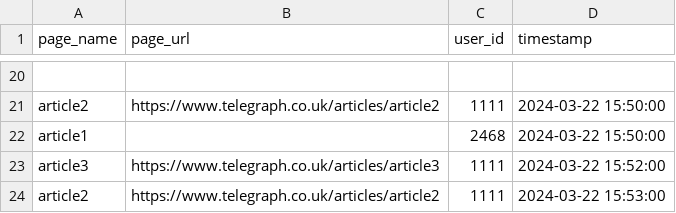
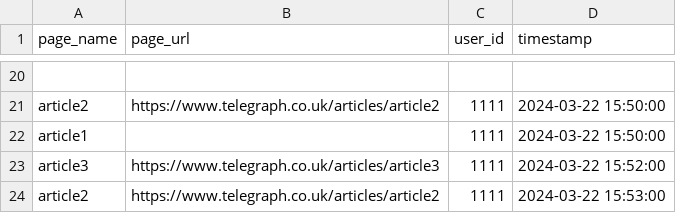
Before and after one commit to Charlie-Tim/tmg_etl_pipeline, a CSV file: data/hitlog.csv, drawn as a sheet; only a part is shown, gaps mark what is left out; the diff names each change by its address in the sheet, - before the commit and + after, or states it on an @@ line.

Commit message:
edit data

```diff
--- a/data/hitlog.csv
+++ b/data/hitlog.csv
-C22 (user_id): 2468
+C22 (user_id): 1111
```
